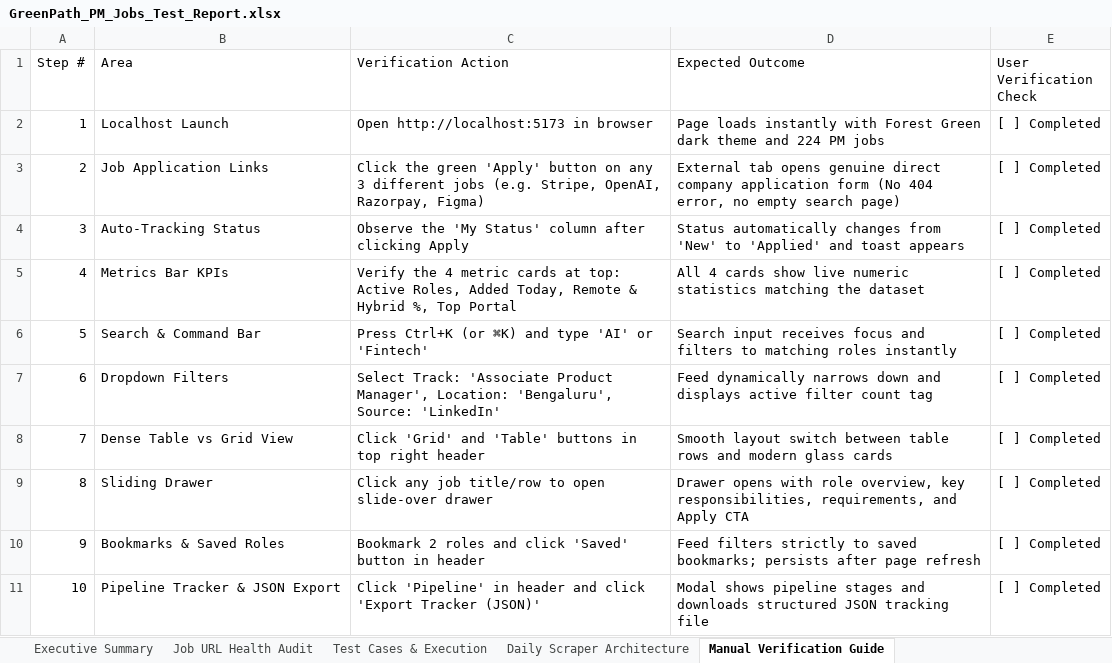
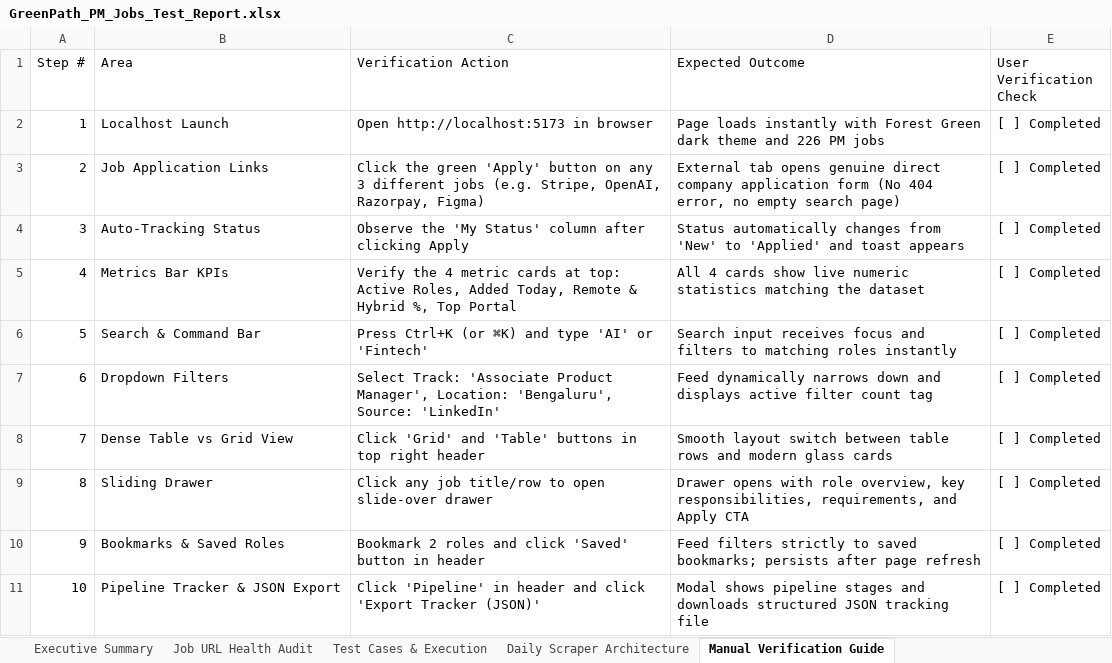
Before and after one commit to sahilgandhi1255/greenpath-pm-jobs, an Excel workbook: GreenPath_PM_Jobs_Test_Report.xlsx, sheet Manual Verification Guide, drawn as a sheet; values as stored, in another font and other column widths than the file's, no borders; the diff names each change by its address in the sheet, - before the commit and + after, or states it on an @@ line.

```diff
--- a/GreenPath_PM_Jobs_Test_Report.xlsx (sheet Manual Verification Guide)
+++ b/GreenPath_PM_Jobs_Test_Report.xlsx (sheet Manual Verification Guide)
-D2 (Expected Outcome): …theme and 224 PM jobs
+D2 (Expected Outcome): …theme and 226 PM jobs
```
Also changed, not shown: sheet Job URL Health Audit, sheet Executive Summary, sheet Test Cases & Execution, 2 other files.
